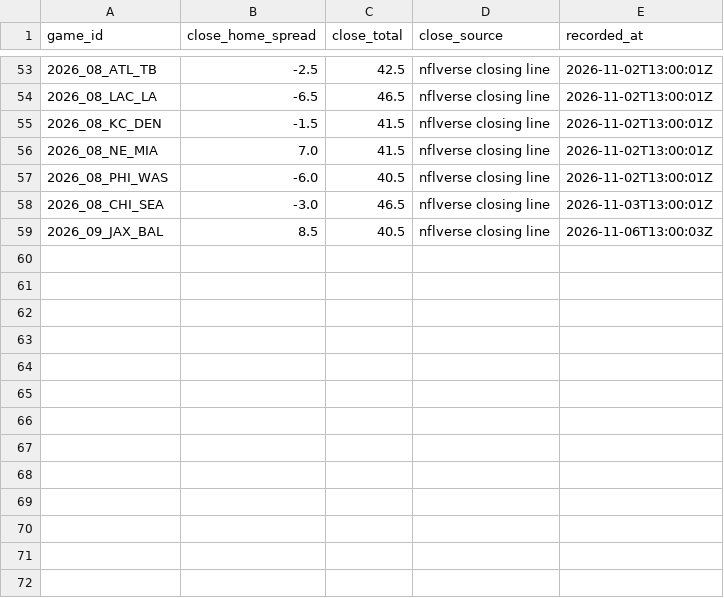
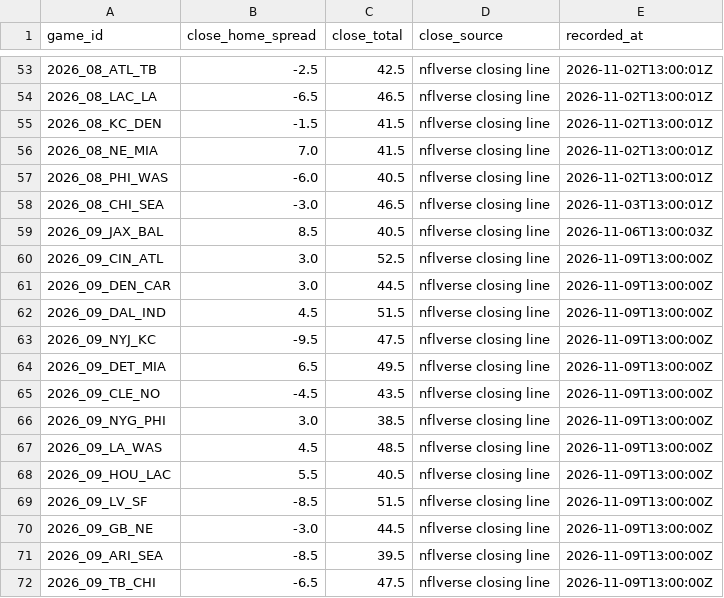
Before and after one commit to RB4000/edge-picks, a CSV file: ledger/closing_lines.csv, drawn as a sheet; only a part is shown, gaps mark what is left out.

Commit message:
ledger: update 2026-11-09T13:01Z

```diff
--- a/ledger/closing_lines.csv
+++ b/ledger/closing_lines.csv
@@ -59 +59,14 @@ game_id,close_home_spread,close_total,close_source,recorded_at
 2026_09_JAX_BAL,8.5,40.5,nflverse closing line,2026-11-06T13:00:03Z
+2026_09_CIN_ATL,3.0,52.5,nflverse closing line,2026-11-09T13:00:00Z
+2026_09_DEN_CAR,3.0,44.5,nflverse closing line,2026-11-09T13:00:00Z
+2026_09_DAL_IND,4.5,51.5,nflverse closing line,2026-11-09T13:00:00Z
+2026_09_NYJ_KC,-9.5,47.5,nflverse closing line,2026-11-09T13:00:00Z
+2026_09_DET_MIA,6.5,49.5,nflverse closing line,2026-11-09T13:00:00Z
+2026_09_CLE_NO,-4.5,43.5,nflverse closing line,2026-11-09T13:00:00Z
+2026_09_NYG_PHI,3.0,38.5,nflverse closing line,2026-11-09T13:00:00Z
+2026_09_LA_WAS,4.5,48.5,nflverse closing line,2026-11-09T13:00:00Z
+2026_09_HOU_LAC,5.5,40.5,nflverse closing line,2026-11-09T13:00:00Z
+2026_09_LV_SF,-8.5,51.5,nflverse closing line,2026-11-09T13:00:00Z
+2026_09_GB_NE,-3.0,44.5,nflverse closing line,2026-11-09T13:00:00Z
+2026_09_ARI_SEA,-8.5,39.5,nflverse closing line,2026-11-09T13:00:00Z
+2026_09_TB_CHI,-6.5,47.5,nflverse closing line,2026-11-09T13:00:00Z
```
Also changed, not shown: ledger/graded.csv, ledger/line_snapshots.csv.
